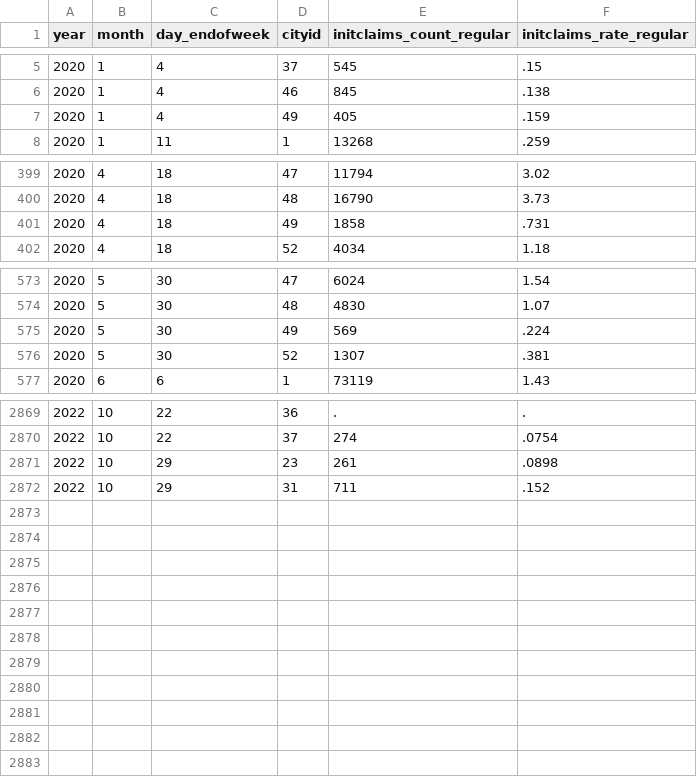
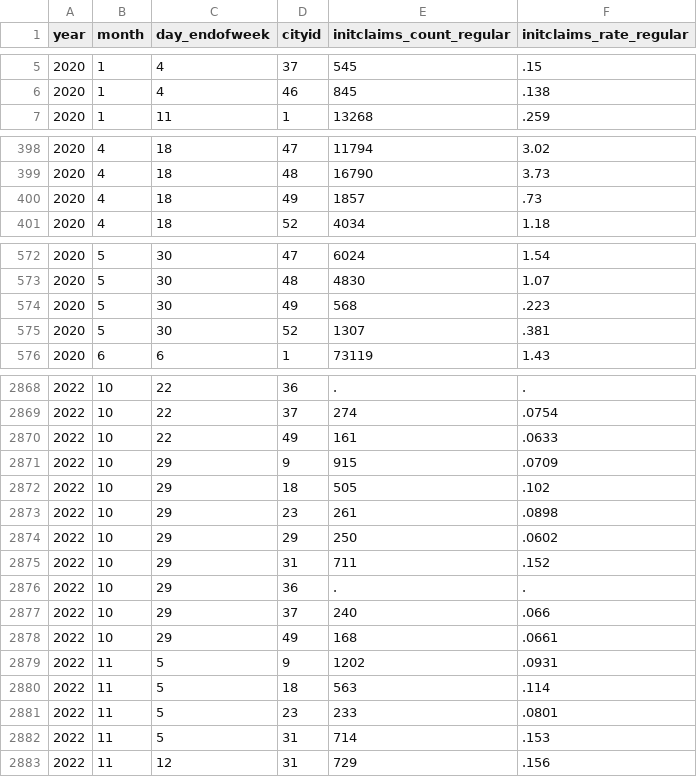
Before and after one commit to OpportunityInsights/EconomicTracker, a CSV file: data/UI Claims - City - Weekly.csv, drawn as a sheet; only a part is shown, gaps mark what is left out; the diff covers the shown part only.

Commit message:
Update UI Claims data 2022-11-10

```diff
--- a/data/UI Claims - City - Weekly.csv
+++ b/data/UI Claims - City - Weekly.csv
@@ -6,3 +6,2 @@ year,month,day_endofweek,cityid,initclaims_count_regular,initclaims_rate_regular
 2020,1,4,46,845,.138
-2020,1,4,49,405,.159
 2020,1,11,1,13268,.259
@@ -400,3 +399,3 @@ year,month,day_endofweek,cityid,initclaims_count_regular,initclaims_rate_regular
 2020,4,18,48,16790,3.73
-2020,4,18,49,1858,.731
+2020,4,18,49,1857,.73
 2020,4,18,52,4034,1.18
@@ -574,3 +573,3 @@ year,month,day_endofweek,cityid,initclaims_count_regular,initclaims_rate_regular
 2020,5,30,48,4830,1.07
-2020,5,30,49,569,.224
+2020,5,30,49,568,.223
 2020,5,30,52,1307,.381
@@ -2870,3 +2869,15 @@ year,month,day_endofweek,cityid,initclaims_count_regular,initclaims_rate_regular
 2022,10,22,37,274,.0754
+2022,10,22,49,161,.0633
+2022,10,29,9,915,.0709
+2022,10,29,18,505,.102
 2022,10,29,23,261,.0898
+2022,10,29,29,250,.0602
 2022,10,29,31,711,.152
+2022,10,29,36,.,.
+2022,10,29,37,240,.066
+2022,10,29,49,168,.0661
+2022,11,5,9,1202,.0931
+2022,11,5,18,563,.114
+2022,11,5,23,233,.0801
+2022,11,5,31,714,.153
+2022,11,12,31,729,.156
```
Also changed, not shown: 18 edited cells elsewhere in this file, data/UI Claims - National - Weekly.csv, 2 other files.
